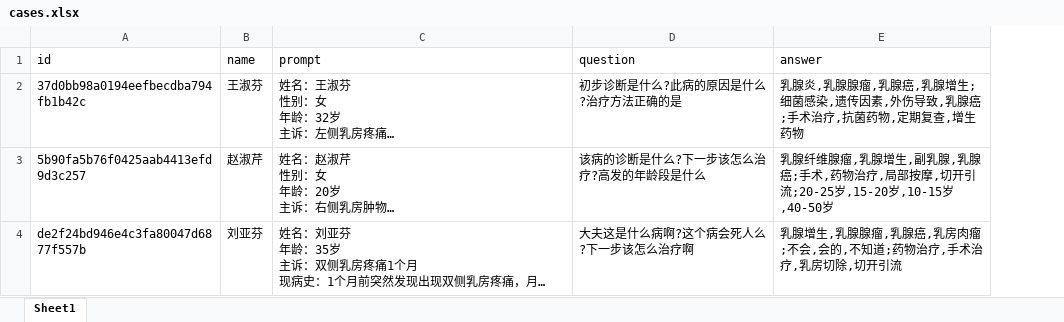
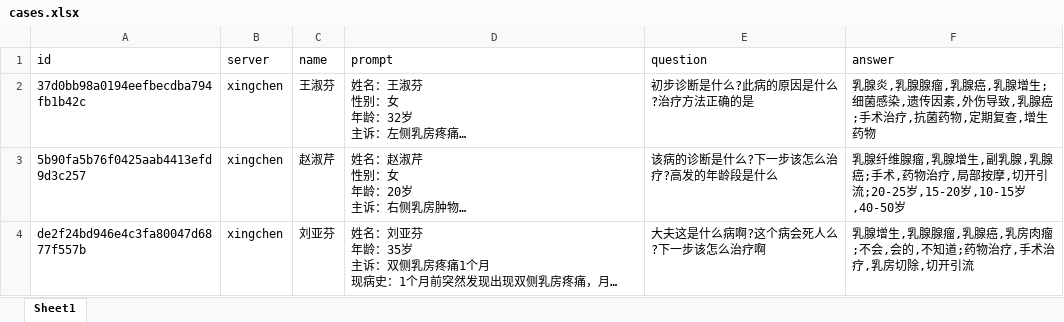
Before and after one commit to dearfad/clinic_streamlit, an Excel workbook: cases.xlsx, sheet Sheet1, drawn as a sheet; long unchanged cells end in …; values as stored, in another font and other column widths than the file's, no borders; the diff names each change by its address in the sheet, - before the commit and + after, or states it on an @@ line.

```diff
--- a/cases.xlsx (sheet Sheet1)
+++ b/cases.xlsx (sheet Sheet1)
+column B (server), rows 2-4: all xingchen
```
Also changed, not shown: data.xlsx, 3 other files.
